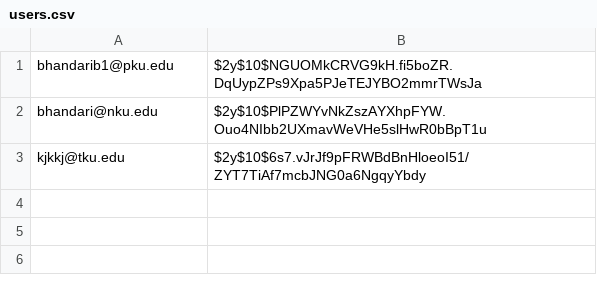
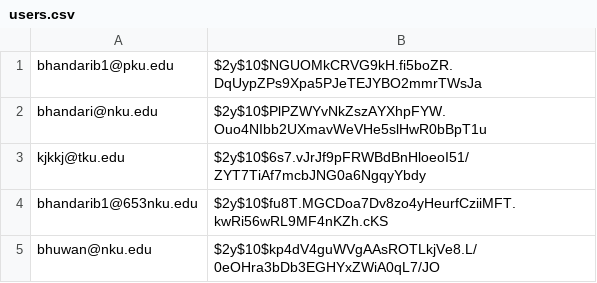
Before and after one commit to joseph-ampfer/ASE230-Midterm, a CSV file: data/users.csv, drawn as a sheet; the diff names each change by its address in the sheet, - before the commit and + after, or states it on an @@ line.

```diff
--- a/data/users.csv
+++ b/data/users.csv
+row 4: bhandarib1@653nku.edu | $2y$10$fu8T.MGCDoa7Dv8zo4yHeurfCziiMFT.kwRi56wRL9MF4nKZh.cKS
+row 5: bhuwan@nku.edu | $2y$10$kp4dV4guWVgAAsROTLkjVe8.L/0eOHra3bDb3EGHYxZWiA0qL7/JO
```
Also changed, not shown: 3 other files.
